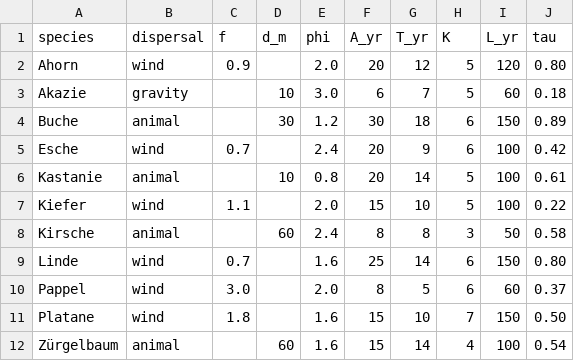
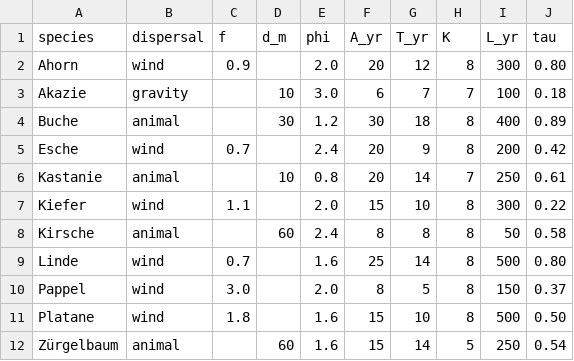
Before and after one commit to mreyespolk/tuw-modsim-w2026-g10, a CSV file: data/tree_species_config.csv, drawn as a sheet.

Commit message:
data: update tree config parameters from email values

```diff
--- a/data/tree_species_config.csv
+++ b/data/tree_species_config.csv
@@ -1,12 +1,12 @@
 "species","dispersal","f","d_m","phi","A_yr","T_yr","K","L_yr","tau"
-"Ahorn","wind",0.9,,2.0,20,12,5,120,0.80
-"Akazie","gravity",,10,3.0,6,7,5,60,0.18
-"Buche","animal",,30,1.2,30,18,6,150,0.89
-"Esche","wind",0.7,,2.4,20,9,6,100,0.42
-"Kastanie","animal",,10,0.8,20,14,5,100,0.61
-"Kiefer","wind",1.1,,2.0,15,10,5,100,0.22
-"Kirsche","animal",,60,2.4,8,8,3,50,0.58
-"Linde","wind",0.7,,1.6,25,14,6,150,0.80
-"Pappel","wind",3.0,,2.0,8,5,6,60,0.37
-"Platane","wind",1.8,,1.6,15,10,7,150,0.50
-"Zürgelbaum","animal",,60,1.6,15,14,4,100,0.54
+"Ahorn","wind",0.9,,2.0,20,12,8,300,0.80
+"Akazie","gravity",,10,3.0,6,7,7,100,0.18
+"Buche","animal",,30,1.2,30,18,8,400,0.89
+"Esche","wind",0.7,,2.4,20,9,8,200,0.42
+"Kastanie","animal",,10,0.8,20,14,7,250,0.61
+"Kiefer","wind",1.1,,2.0,15,10,8,300,0.22
+"Kirsche","animal",,60,2.4,8,8,8,50,0.58
+"Linde","wind",0.7,,1.6,25,14,8,500,0.80
+"Pappel","wind",3.0,,2.0,8,5,8,150,0.37
+"Platane","wind",1.8,,1.6,15,10,8,500,0.50
+"Zürgelbaum","animal",,60,1.6,15,14,5,250,0.54
```
